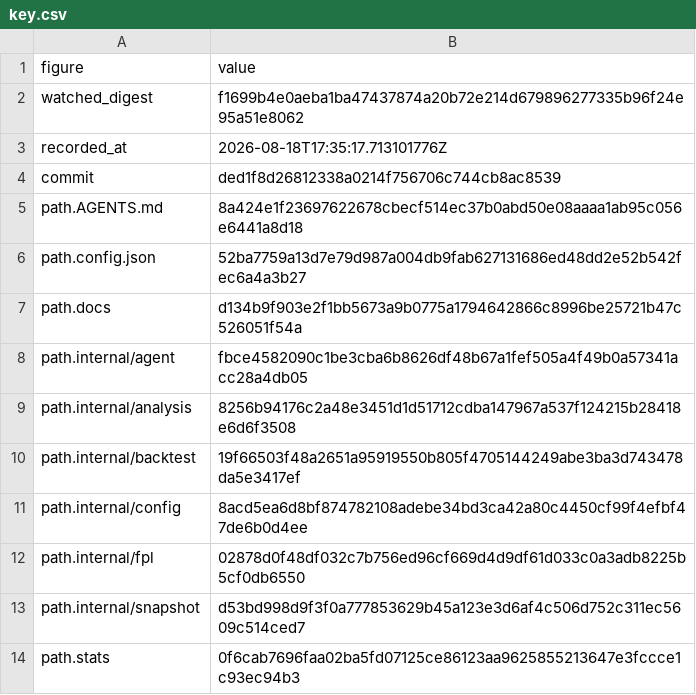
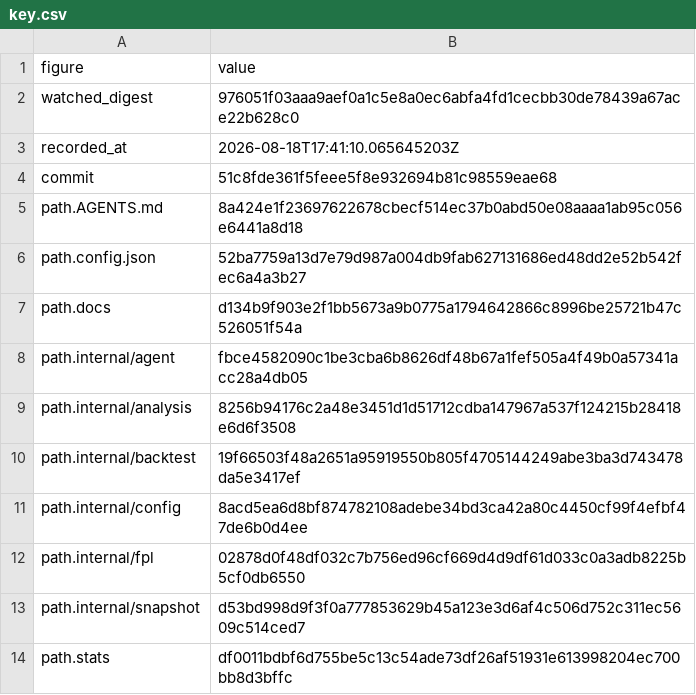
Before and after one commit to beeradb/FPL-Armband, a CSV file: reviews/2026-08-18-gate-floor-2x2/key.csv, drawn as a sheet.

Commit message:
Regenerate the accuracy snapshot, reformat, and re-key the review over the final tree

```diff
--- a/reviews/2026-08-18-gate-floor-2x2/key.csv
+++ b/reviews/2026-08-18-gate-floor-2x2/key.csv
@@ -1,5 +1,5 @@
 figure,value
-watched_digest,f1699b4e0aeba1ba47437874a20b72e214d679896277335b96f24e95a51e8062
-recorded_at,2026-08-18T17:35:17.713101776Z
-commit,ded1f8d26812338a0214f756706c744cb8ac8539
+watched_digest,976051f03aaa9aef0a1c5e8a0ec6abfa4fd1cecbb30de78439a67ace22b628c0
+recorded_at,2026-08-18T17:41:10.065645203Z
+commit,51c8fde361f5feee5f8e932694b81c98559eae68
 path.AGENTS.md,8a424e1f23697622678cbecf514ec37b0abd50e08aaaa1ab95c056e6441a8d18
@@ -13,2 +13,2 @@ path.internal/fpl,02878d0f48df032c7b756ed96cf669d4d9df61d033c0a3adb8225b5cf0db65
 path.internal/snapshot,d53bd998d9f3f0a777853629b45a123e3d6af4c506d752c311ec5609c514ced7
-path.stats,0f6cab7696faa02ba5fd07125ce86123aa9625855213647e3fccce1c93ec94b3
+path.stats,df0011bdbf6d755be5c13c54ade73df26af51931e613998204ec700bb8d3bffc
```
Also changed, not shown: 2 other files.
